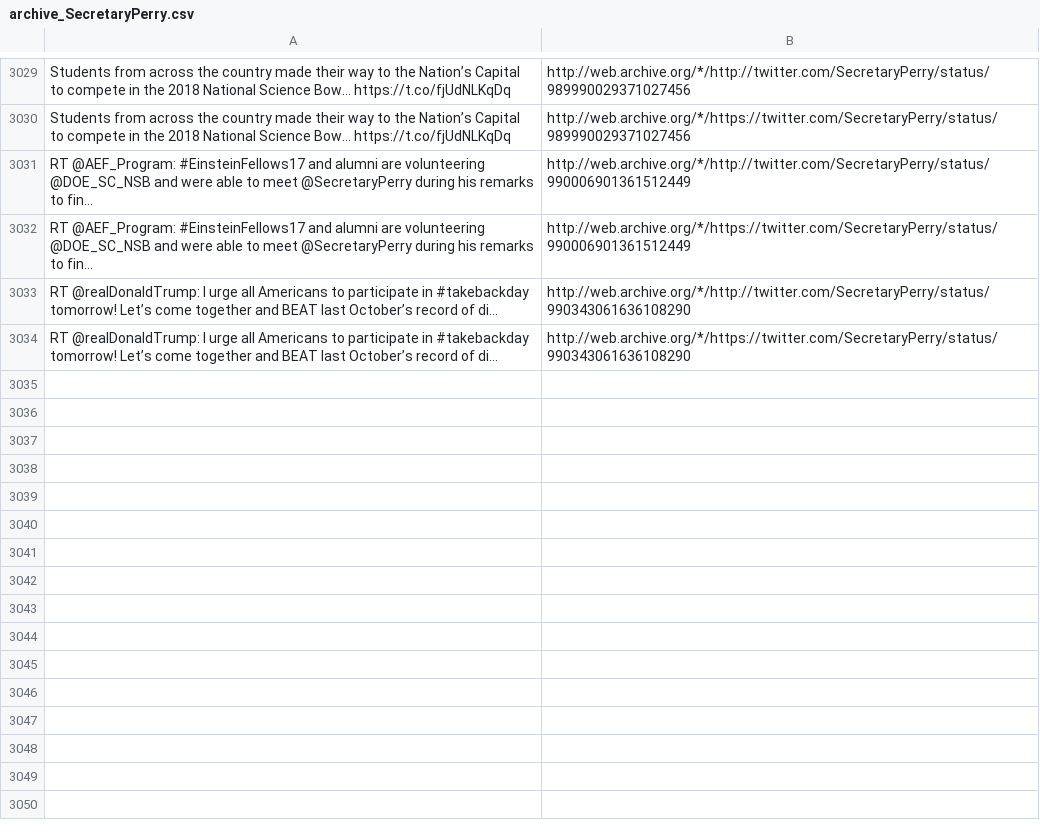
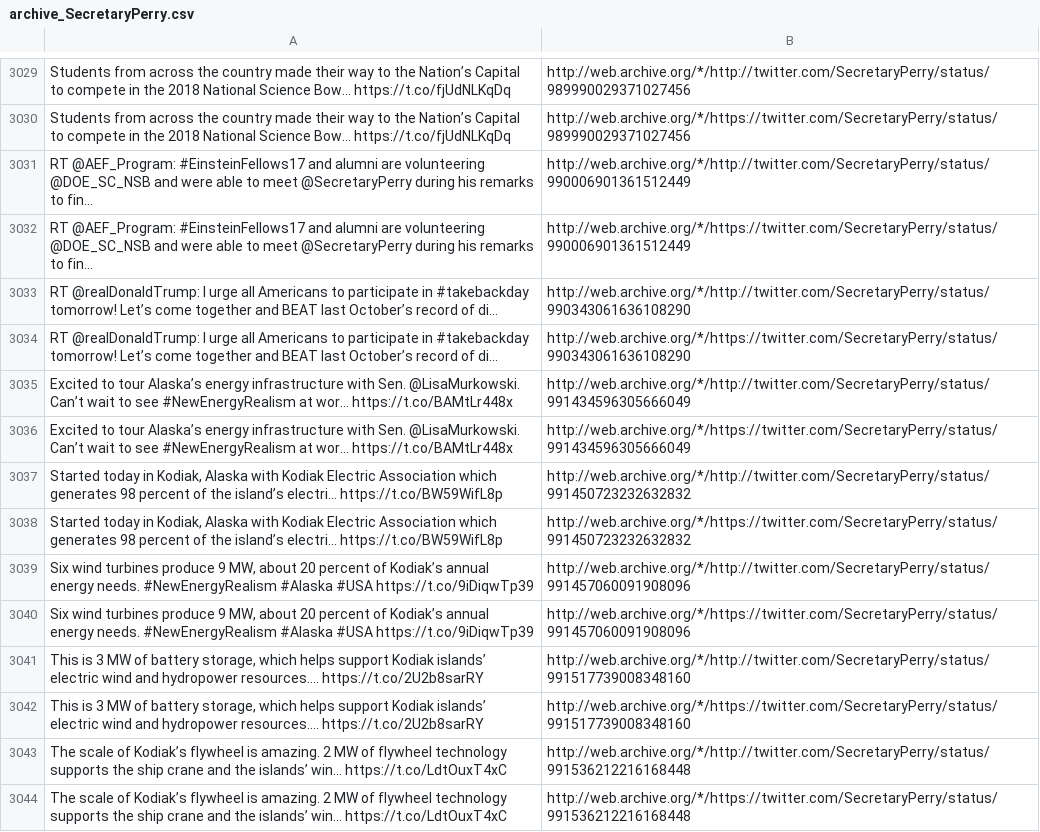
Before and after one commit to patrick-brian-mooney/archive-junta, a CSV file: data/archive_SecretaryPerry.csv, drawn as a sheet; only a part is shown, gaps mark what is left out; the diff names each change by its address in the sheet, - before the commit and + after, or states it on an @@ line.

```diff
--- a/data/archive_SecretaryPerry.csv
+++ b/data/archive_SecretaryPerry.csv
+row 3035: Excited to tour Alaska’s energy infrastructure with Sen. @LisaMurkowski. Can’t wait to see #NewEnergyRealism at wor… https://t.co/BAMtLr448x | http://web.archive.org/*/http://twitter.com/SecretaryPerry/status/991434596305666049
+row 3036: Excited to tour Alaska’s energy infrastructure with Sen. @LisaMurkowski. Can’t wait to see #NewEnergyRealism at wor… https://t.co/BAMtLr448x | http://web.archive.org/*/https://twitter.com/SecretaryPerry/status/991434596305666049
+row 3037: Started today in Kodiak, Alaska with Kodiak Electric Association which generates 98 percent of the island’s electri… https://t.co/BW59WifL8p | http://web.archive.org/*/http://twitter.com/SecretaryPerry/status/991450723232632832
+row 3038: Started today in Kodiak, Alaska with Kodiak Electric Association which generates 98 percent of the island’s electri… https://t.co/BW59WifL8p | http://web.archive.org/*/https://twitter.com/SecretaryPerry/status/991450723232632832
+row 3039: Six wind turbines produce 9 MW, about 20 percent of Kodiak’s annual energy needs. #NewEnergyRealism #Alaska #USA https://t.co/9iDiqwTp39 | http://web.archive.org/*/http://twitter.com/SecretaryPerry/status/991457060091908096
+row 3040: Six wind turbines produce 9 MW, about 20 percent of Kodiak’s annual energy needs. #NewEnergyRealism #Alaska #USA https://t.co/9iDiqwTp39 | http://web.archive.org/*/https://twitter.com/SecretaryPerry/status/991457060091908096
+row 3041: This is 3 MW of battery storage, which helps support Kodiak islands’ electric wind and hydropower resources.… https://t.co/2U2b8sarRY | http://web.archive.org/*/http://twitter.com/SecretaryPerry/status/991517739008348160
+row 3042: This is 3 MW of battery storage, which helps support Kodiak islands’ electric wind and hydropower resources.… https://t.co/2U2b8sarRY | http://web.archive.org/*/https://twitter.com/SecretaryPerry/status/991517739008348160
+row 3043: The scale of Kodiak’s flywheel is amazing. 2 MW of flywheel technology supports the ship crane and the islands’ win… https://t.co/LdtOuxT4xC | http://web.archive.org/*/http://twitter.com/SecretaryPerry/status/991536212216168448
+row 3044: The scale of Kodiak’s flywheel is amazing. 2 MW of flywheel technology supports the ship crane and the islands’ win… https://t.co/LdtOuxT4xC | http://web.archive.org/*/https://twitter.com/SecretaryPerry/status/991536212216168448
```
Also changed, not shown: data/archive_JessicaDitto45.csv, data/archive_SBALinda.csv, 24 other files.
